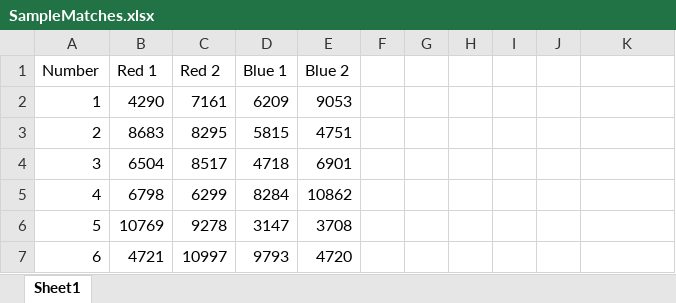
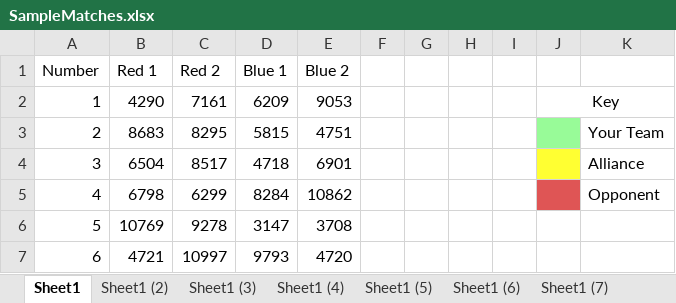
Before and after one commit to linnealovespie/ScoutingAnalyzer, an Excel workbook: MatchColor/DataFiles/SampleMatches.xlsx, sheet Sheet1, drawn as a sheet; only a part is shown; values as stored, in another font and other column widths than the file's, no borders; charts and pictures not drawn; the diff names each change by its address in the sheet, - before the commit and + after, or states it on an @@ line.

Commit message:
Runs through all the teams, but running out of memory to make it look good

```diff
--- a/MatchColor/DataFiles/SampleMatches.xlsx (sheet Sheet1)
+++ b/MatchColor/DataFiles/SampleMatches.xlsx (sheet Sheet1)
+sheet tab: Sheet1 (2)
+sheet tab: Sheet1 (3)
+sheet tab: Sheet1 (4)
+sheet tab: Sheet1 (5)
+sheet tab: Sheet1 (6)
+sheet tab: Sheet1 (7)
-J2: (empty)
+J2: Key
+J2:K2 merged
-J3 fill: none
+J3 fill: #98FB98
-K3: (empty)
+K3: Your Team
-J4 fill: none
+J4 fill: #FFFF32
-K4: (empty)
+K4: Alliance
-J5 fill: none
+J5 fill: #DF5555
-K5: (empty)
+K5: Opponent
```
Also changed, not shown: other sheet tabs, charts or pictures, 7 other files.
